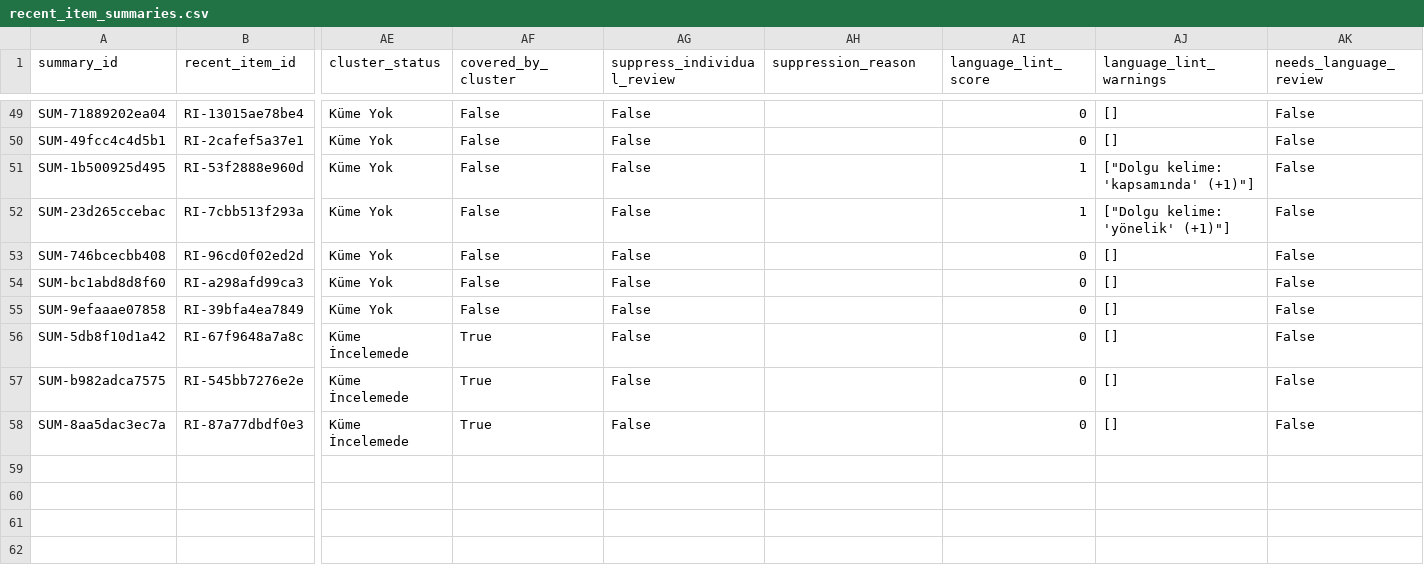
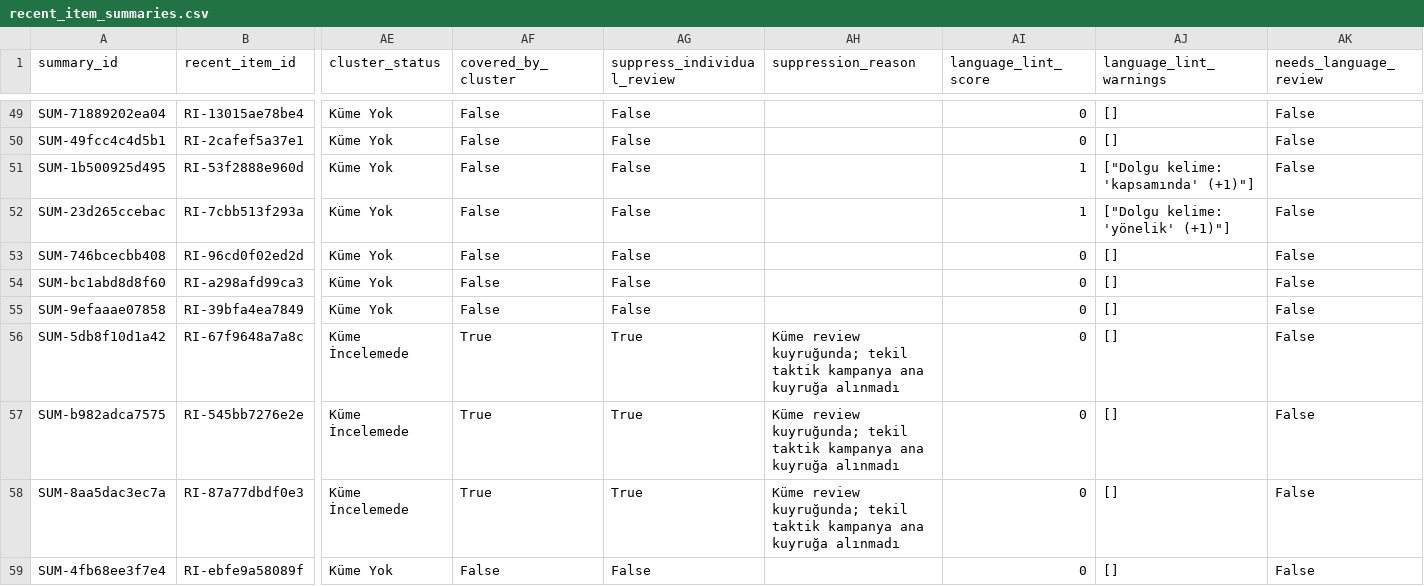
Before and after one commit to ekowiggins-dotcom/ardakobibenchmark, a CSV file: data/recent_item_summaries.csv, drawn as a sheet; only a part is shown, gaps mark what is left out; rows hold the shown columns only; the diff names each change by its address in the sheet, - before the commit and + after, or states it on an @@ line.

```diff
--- a/data/recent_item_summaries.csv
+++ b/data/recent_item_summaries.csv
-AG56:AG58 (suppress_individual_review): False
+AG56:AG58 (suppress_individual_review): True
-AH56:AH58 (suppression_reason): (empty)
+AH56:AH58 (suppression_reason): Küme review kuyruğunda; tekil taktik kampanya ana kuyruğa alınmadı
+row 59: SUM-4fb68ee3f7e4 | RI-ebfe9a58089f | Küme Yok | False | False |  | 0 | [] | False
```
Also changed, not shown: data/development_cluster_review_queue.csv, data/development_clusters.csv, 8 other files.
